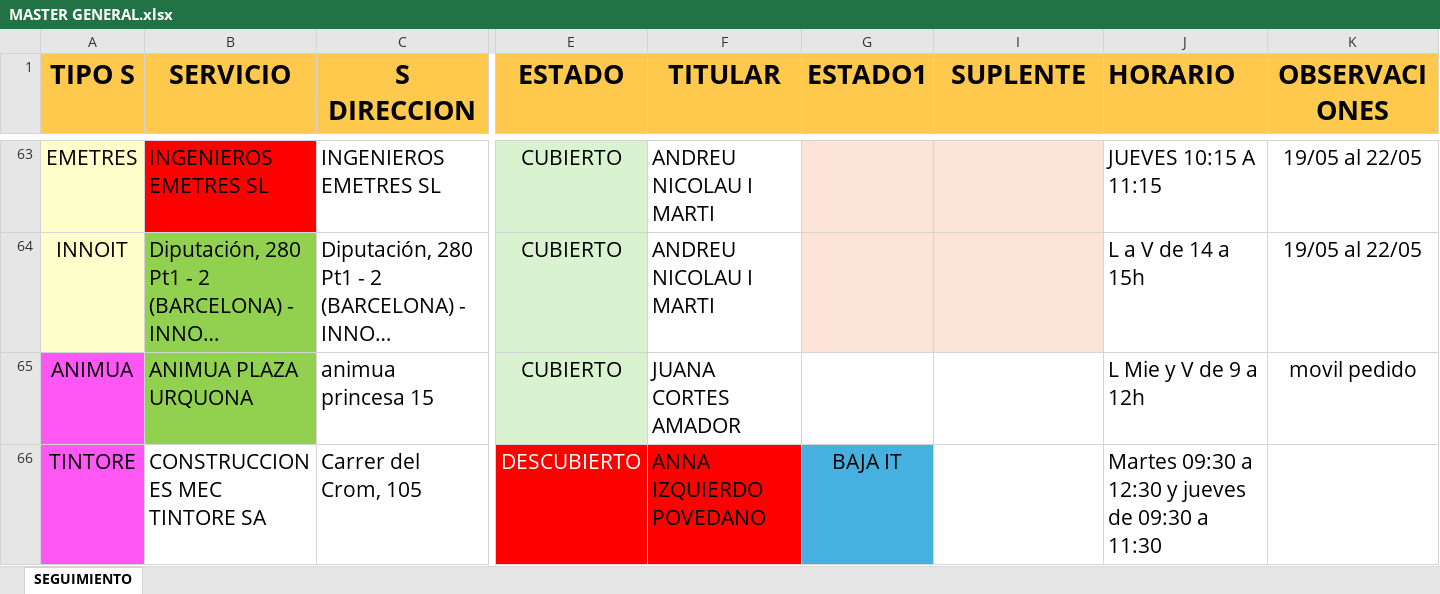
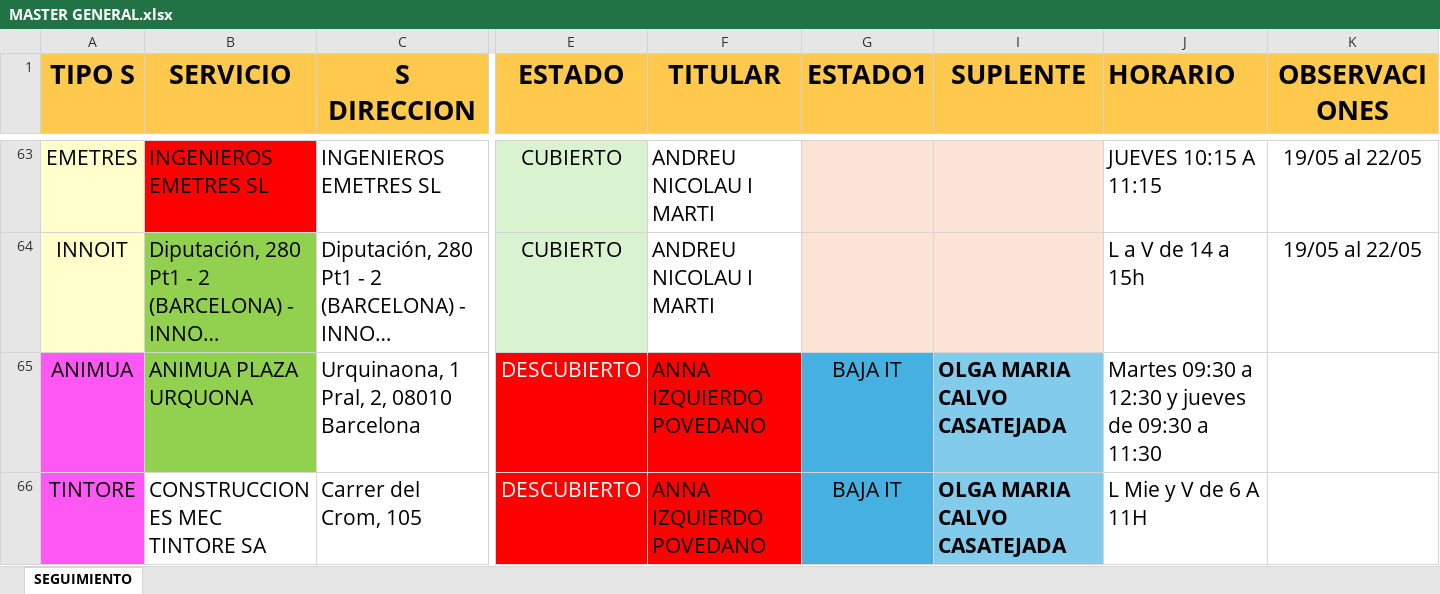
Before and after one commit to acoscolin/operacionessifu_alex, an Excel workbook: MASTER GENERAL.xlsx, sheet SEGUIMIENTO, drawn as a sheet; only a part is shown, gaps mark what is left out; long unchanged cells end in …; values as stored, in another font and other column widths than the file's, no borders; conditional formats not drawn; the diff covers the shown part only; the diff names each change by its address in the sheet, - before the commit and + after, or states it on an @@ line.

```diff
--- a/MASTER GENERAL.xlsx (sheet SEGUIMIENTO)
+++ b/MASTER GENERAL.xlsx (sheet SEGUIMIENTO)
-C65 (S DIRECCION): animua princesa 15
+C65 (S DIRECCION): Urquinaona, 1 Pral, 2, 08010 Barcelona
-E65 (ESTADO): CUBIERTO
+E65 (ESTADO): DESCUBIERTO
@@ E65 fill: #D9F2D0 → #FF0000, text colour: black → #FFFFFF @@
-F65 (TITULAR): JUANA CORTES AMADOR
+F65 (TITULAR): ANNA IZQUIERDO POVEDANO
-F65 fill: none
+F65 fill: #FF0000
-G65 (ESTADO1): (empty)
+G65 (ESTADO1): BAJA IT
-G65 fill: none
+G65 fill: #46B1E1
-I65:I66 (SUPLENTE): (empty)
+I65:I66 (SUPLENTE): OLGA MARIA CALVO CASATEJADA
-I65:I66 fill: none
+I65:I66 fill: #83CBEB
-J65 (HORARIO): L Mie y V de 9 a 12h
+J65 (HORARIO): Martes 09:30 a 12:30 y jueves de 09:30 a 11:30
-K65 (OBSERVACIONES): movil pedido
+K65 (OBSERVACIONES): (empty)
-J66 (HORARIO): Martes 09:30 a 12:30 y jueves de 09:30 a 11:30
+J66 (HORARIO): L Mie y V de 6 A 11H
```
Also changed, not shown: 56 hidden or unhidden rows, 5 edited cells and cell formats elsewhere in this sheet, 1 other file.
